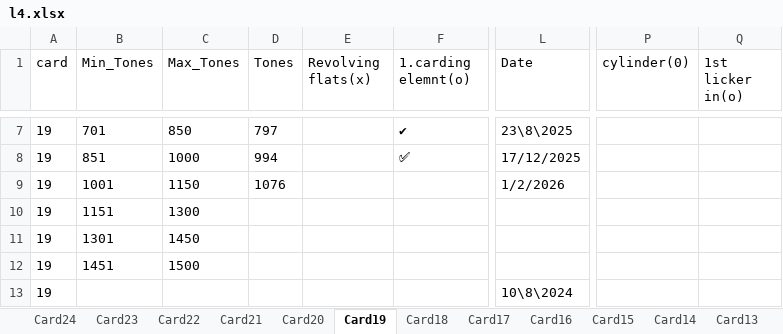
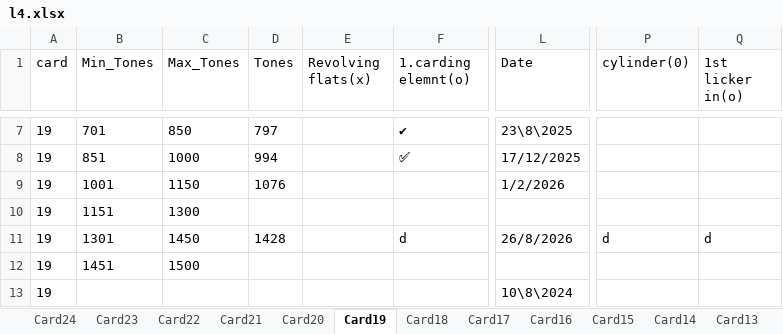
Before and after one commit to mahmedabdallh123/servise-card, an Excel workbook: l4.xlsx, sheet Card19, drawn as a sheet; only a part is shown, gaps mark what is left out; values as stored, in another font and other column widths than the file's, no borders; the diff names each change by its address in the sheet, - before the commit and + after, or states it on an @@ line.

Commit message:
تعديل يدوي في شيت Card19 by admin at 2026-08-29 07:39:25

```diff
--- a/l4.xlsx (sheet Card19)
+++ b/l4.xlsx (sheet Card19)
-D11 (Tones): (empty)
+D11 (Tones): 1428
-F11 (1.carding elemnt(o)): (empty)
+F11 (1.carding elemnt(o)): d
-L11 (Date): (empty)
+L11 (Date): 26/8/2026
-P11 (cylinder(0)): (empty)
+P11 (cylinder(0)): d
-Q11 (1st licker in(o)): (empty)
+Q11 (1st licker in(o)): d
```
